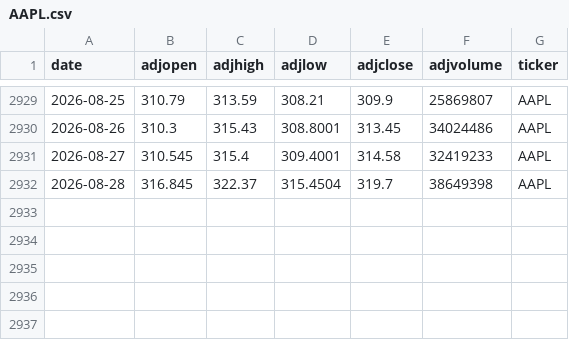
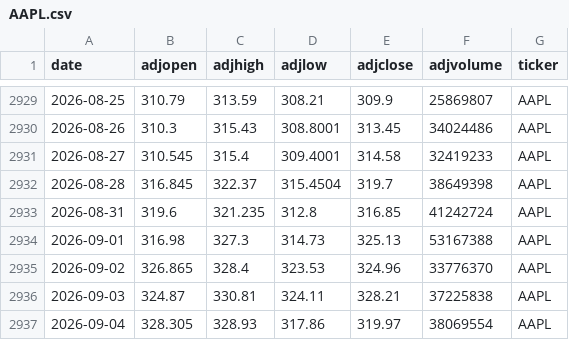
Before and after one commit to AungKyawWin20/Autonomous-Algorithmic-Trading-Agent, a CSV file: data/processed/AAPL.csv, drawn as a sheet; only a part is shown, gaps mark what is left out; the diff names each change by its address in the sheet, - before the commit and + after, or states it on an @@ line.

```diff
--- a/data/processed/AAPL.csv
+++ b/data/processed/AAPL.csv
+row 2933: 2026-08-31 | 319.6 | 321.235 | 312.8 | 316.85 | 41242724 | AAPL
+row 2934: 2026-09-01 | 316.98 | 327.3 | 314.73 | 325.13 | 53167388 | AAPL
+row 2935: 2026-09-02 | 326.865 | 328.4 | 323.53 | 324.96 | 33776370 | AAPL
+row 2936: 2026-09-03 | 324.87 | 330.81 | 324.11 | 328.21 | 37225838 | AAPL
+row 2937: 2026-09-04 | 328.305 | 328.93 | 317.86 | 319.97 | 38069554 | AAPL
```
Also changed, not shown: data/processed/NVDA.csv, data/processed/TSLA.csv, 5 other files.
